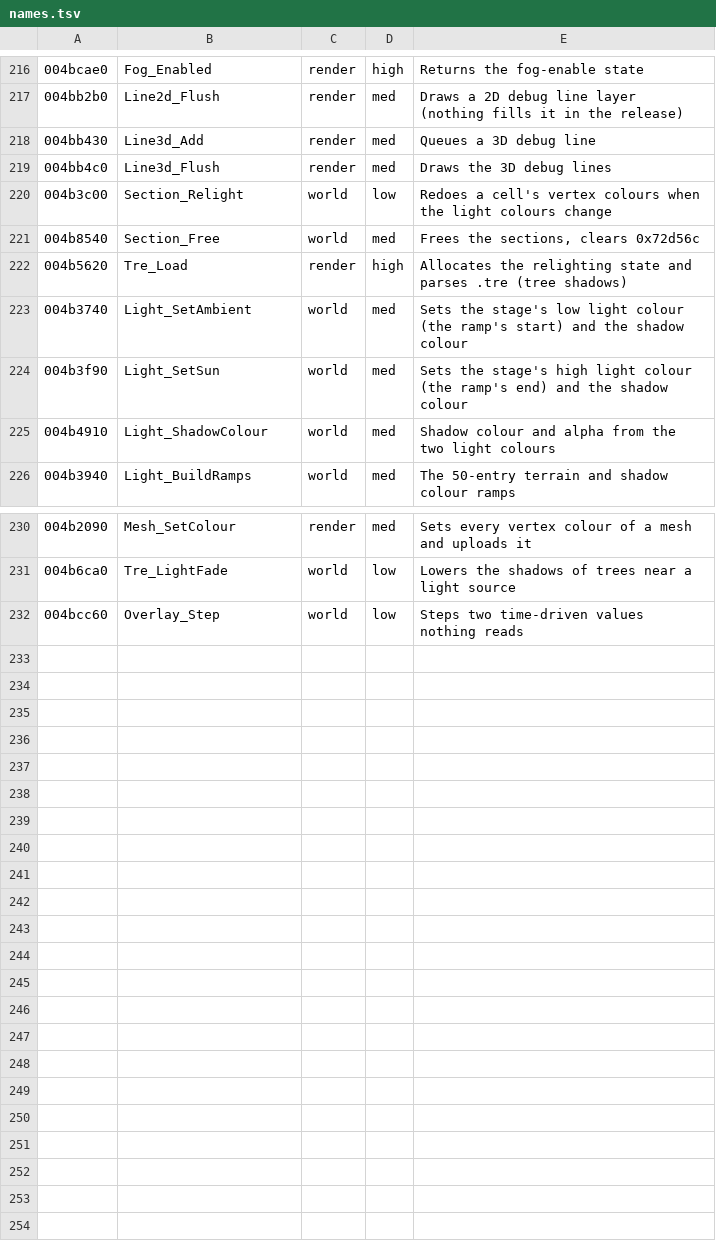
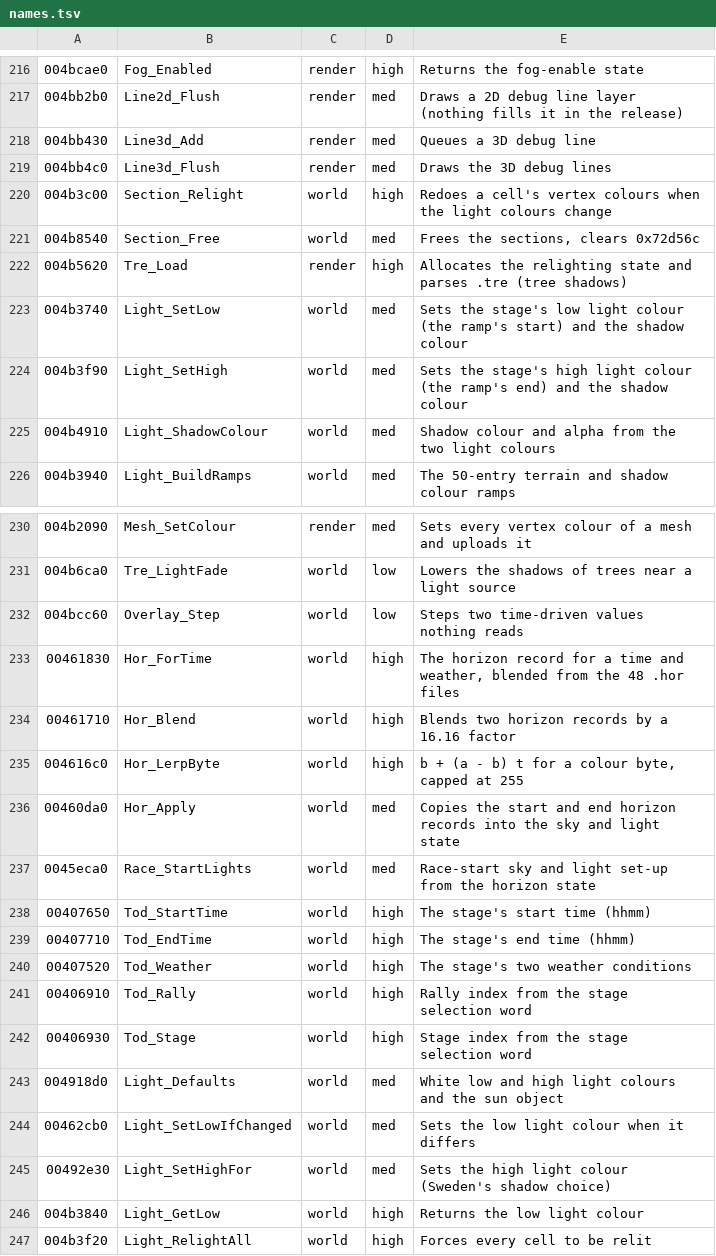
Before and after one commit to emdzej/opencmr2, a TSV file: tools/ghidra/names.tsv, drawn as a sheet; only a part is shown, gaps mark what is left out.

```diff
--- a/tools/ghidra/names.tsv
+++ b/tools/ghidra/names.tsv
@@ -219,7 +219,7 @@
 004bb4c0	Line3d_Flush	render	med	Draws the 3D debug lines
-004b3c00	Section_Relight	world	low	Redoes a cell's vertex colours when the light colours change
+004b3c00	Section_Relight	world	high	Redoes a cell's vertex colours when the light colours change
 004b8540	Section_Free	world	med	Frees the sections, clears 0x72d56c
 004b5620	Tre_Load	render	high	Allocates the relighting state and parses .tre (tree shadows)
-004b3740	Light_SetAmbient	world	med	Sets the stage's low light colour (the ramp's start) and the shadow colour
-004b3f90	Light_SetSun	world	med	Sets the stage's high light colour (the ramp's end) and the shadow colour
+004b3740	Light_SetLow	world	med	Sets the stage's low light colour (the ramp's start) and the shadow colour
+004b3f90	Light_SetHigh	world	med	Sets the stage's high light colour (the ramp's end) and the shadow colour
 004b4910	Light_ShadowColour	world	med	Shadow colour and alpha from the two light colours
@@ -232 +232,16 @@
 004bcc60	Overlay_Step	world	low	Steps two time-driven values nothing reads
+00461830	Hor_ForTime	world	high	The horizon record for a time and weather, blended from the 48 .hor files
+00461710	Hor_Blend	world	high	Blends two horizon records by a 16.16 factor
+004616c0	Hor_LerpByte	world	high	b + (a - b) t for a colour byte, capped at 255
+00460da0	Hor_Apply	world	med	Copies the start and end horizon records into the sky and light state
+0045eca0	Race_StartLights	world	med	Race-start sky and light set-up from the horizon state
+00407650	Tod_StartTime	world	high	The stage's start time (hhmm)
+00407710	Tod_EndTime	world	high	The stage's end time (hhmm)
+00407520	Tod_Weather	world	high	The stage's two weather conditions
+00406910	Tod_Rally	world	high	Rally index from the stage selection word
+00406930	Tod_Stage	world	high	Stage index from the stage selection word
+004918d0	Light_Defaults	world	med	White low and high light colours and the sun object
+00462cb0	Light_SetLowIfChanged	world	med	Sets the low light colour when it differs
+00492e30	Light_SetHighFor	world	med	Sets the high light colour (Sweden's shadow choice)
+004b3840	Light_GetLow	world	high	Returns the low light colour
+004b3f20	Light_RelightAll	world	high	Forces every cell to be relit
```
Also changed, not shown: 14 other files.
